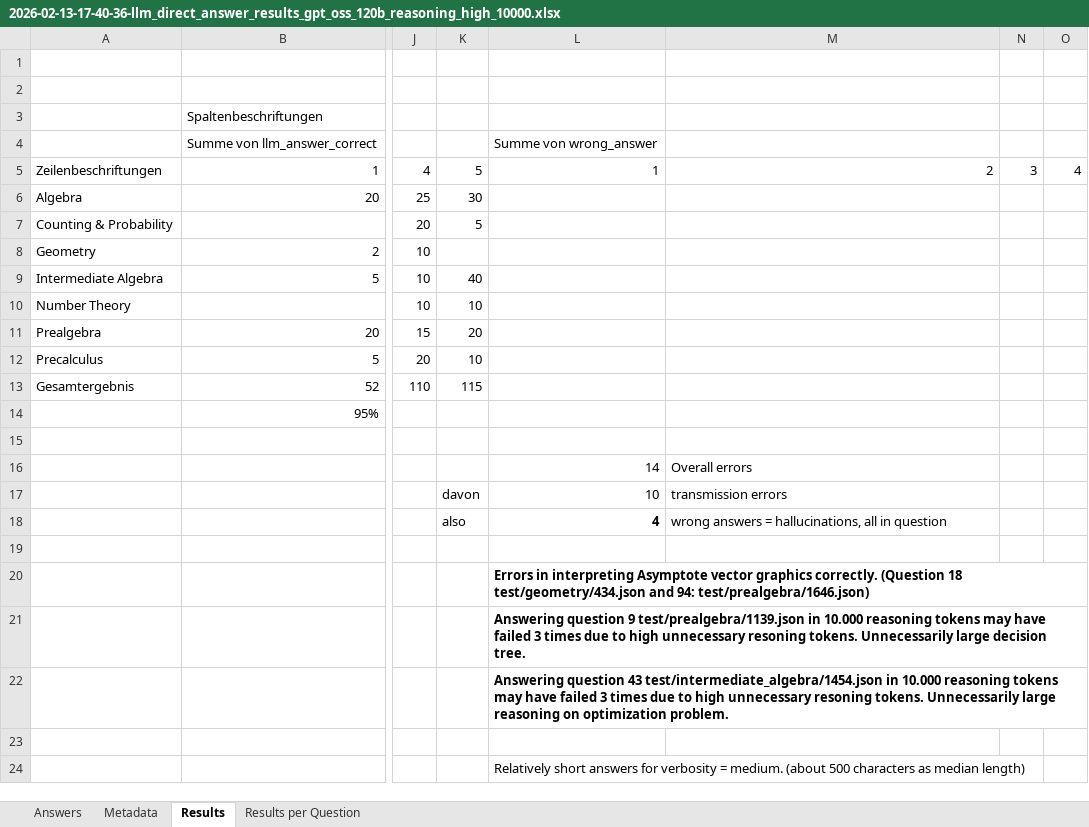
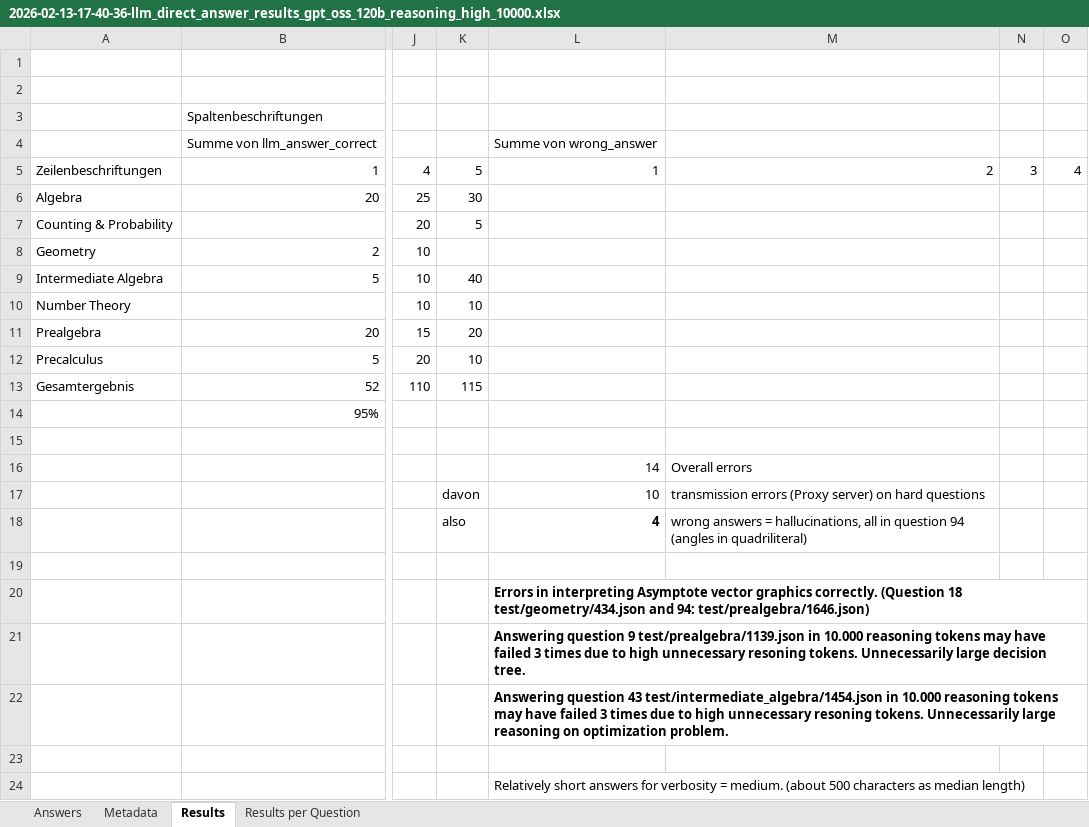
Before and after one commit to ralf-koenig/llms-for-math, an Excel workbook: src/openai_client/2026-02-13-17-40-36-llm_direct_answer_results_gpt_oss_120b_reasoning_high_10000.xlsx, sheet Results, drawn as a sheet; only a part is shown, gaps mark what is left out; values as stored, in another font and other column widths than the file's, no borders; the diff names each change by its address in the sheet, - before the commit and + after, or states it on an @@ line.

```diff
--- a/src/openai_client/2026-02-13-17-40-36-llm_direct_answer_results_gpt_oss_120b_reasoning_high_10000.xlsx (sheet Results)
+++ b/src/openai_client/2026-02-13-17-40-36-llm_direct_answer_results_gpt_oss_120b_reasoning_high_10000.xlsx (sheet Results)
-M17: transmission errors
+M17: transmission errors (Proxy server) on hard questions
-M18: …in question
+M18: …in question 94 (angles in quadriliteral)
```
Also changed, not shown: src/openai_client/2026-01-27-19-47-00-llm_direct_answer_results_gpt_52_reasoning_none.xlsx, src/openai_client/2026-02-09-20-37-15-llm_direct_answer_results_gpt5_mini_reasoning_high.xlsx, 6 other files.
